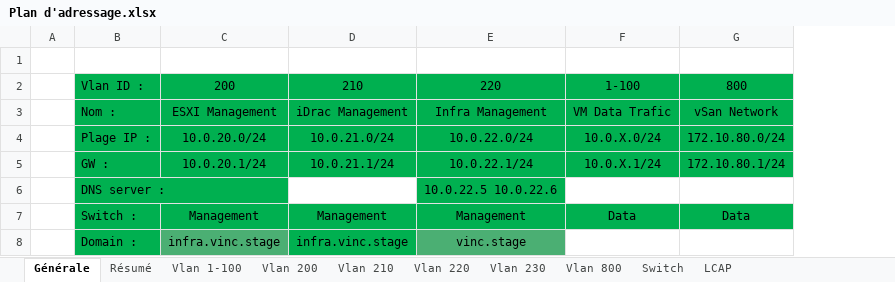
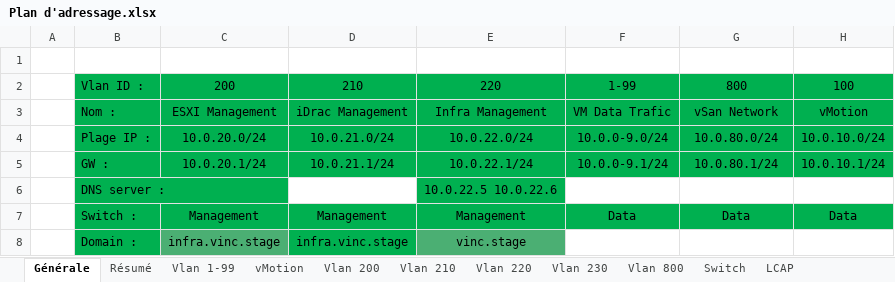
Before and after one commit to Vinc1347900/Stage_Henallux, an Excel workbook: Mission/VMware vxRail Plan/Plan d'adressage.xlsx, sheet Générale, drawn as a sheet; values as stored, in another font and other column widths than the file's, no borders; the diff names each change by its address in the sheet, - before the commit and + after, or states it on an @@ line.

```diff
--- a/Mission/VMware vxRail Plan/Plan d'adressage.xlsx (sheet Générale)
+++ b/Mission/VMware vxRail Plan/Plan d'adressage.xlsx (sheet Générale)
-sheet tab: Vlan 1-100
+sheet tab: Vlan 1-99
+sheet tab: vMotion
+column H, rows 2-7: 100 | vMotion | 10.0.10.0/24 | 10.0.10.1/24 |  | Data
-F2: 1-100
+F2: 1-99
-F4: 10.0.X.0/24
+F4: 10.0.0-9.0/24
-G4: 172.10.80.0/24
+G4: 10.0.80.0/24
-F5: 10.0.X.1/24
+F5: 10.0.0-9.1/24
-G5: 172.10.80.1/24
+G5: 10.0.80.1/24
```
Also changed, not shown: sheet Résumé, sheet Vlan 1-99, sheet Vlan 800, sheet Switch, 1 other file.
